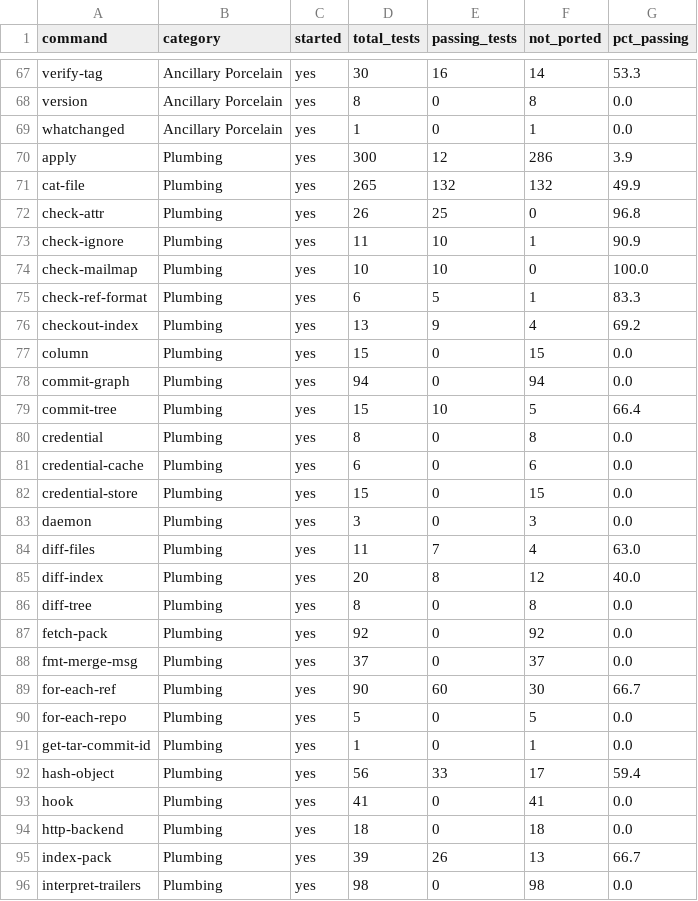
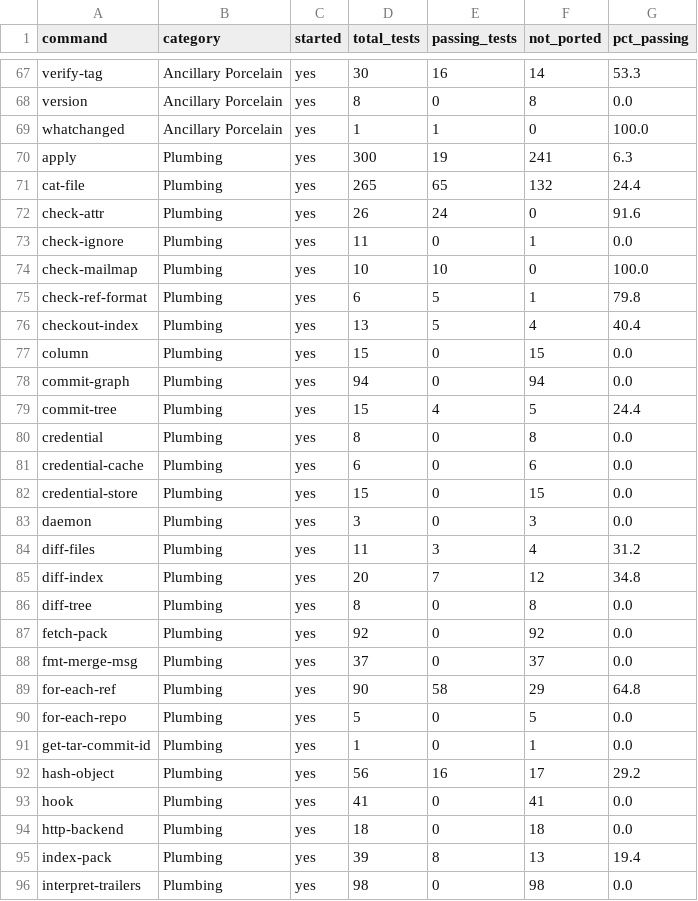
Before and after one commit to schacon/grit, a TSV file: data/command-status.tsv, drawn as a sheet; only a part is shown, gaps mark what is left out; the diff covers the shown part only.

```diff
--- a/data/command-status.tsv
+++ b/data/command-status.tsv
@@ -68,13 +68,13 @@ verify-tag	Ancillary Porcelain	yes	30	16	14	53.3
 version	Ancillary Porcelain	yes	8	0	8	0.0
-whatchanged	Ancillary Porcelain	yes	1	0	1	0.0
-apply	Plumbing	yes	300	12	286	3.9
-cat-file	Plumbing	yes	265	132	132	49.9
-check-attr	Plumbing	yes	26	25	0	96.8
-check-ignore	Plumbing	yes	11	10	1	90.9
+whatchanged	Ancillary Porcelain	yes	1	1	0	100.0
+apply	Plumbing	yes	300	19	241	6.3
+cat-file	Plumbing	yes	265	65	132	24.4
+check-attr	Plumbing	yes	26	24	0	91.6
+check-ignore	Plumbing	yes	11	0	1	0.0
 check-mailmap	Plumbing	yes	10	10	0	100.0
-check-ref-format	Plumbing	yes	6	5	1	83.3
-checkout-index	Plumbing	yes	13	9	4	69.2
+check-ref-format	Plumbing	yes	6	5	1	79.8
+checkout-index	Plumbing	yes	13	5	4	40.4
 column	Plumbing	yes	15	0	15	0.0
 commit-graph	Plumbing	yes	94	0	94	0.0
-commit-tree	Plumbing	yes	15	10	5	66.4
+commit-tree	Plumbing	yes	15	4	5	24.4
 credential	Plumbing	yes	8	0	8	0.0
@@ -83,4 +83,4 @@ credential-store	Plumbing	yes	15	0	15	0.0
 daemon	Plumbing	yes	3	0	3	0.0
-diff-files	Plumbing	yes	11	7	4	63.0
-diff-index	Plumbing	yes	20	8	12	40.0
+diff-files	Plumbing	yes	11	3	4	31.2
+diff-index	Plumbing	yes	20	7	12	34.8
 diff-tree	Plumbing	yes	8	0	8	0.0
@@ -88,9 +88,9 @@ fetch-pack	Plumbing	yes	92	0	92	0.0
 fmt-merge-msg	Plumbing	yes	37	0	37	0.0
-for-each-ref	Plumbing	yes	90	60	30	66.7
+for-each-ref	Plumbing	yes	90	58	29	64.8
 for-each-repo	Plumbing	yes	5	0	5	0.0
 get-tar-commit-id	Plumbing	yes	1	0	1	0.0
-hash-object	Plumbing	yes	56	33	17	59.4
+hash-object	Plumbing	yes	56	16	17	29.2
 hook	Plumbing	yes	41	0	41	0.0
 http-backend	Plumbing	yes	18	0	18	0.0
-index-pack	Plumbing	yes	39	26	13	66.7
+index-pack	Plumbing	yes	39	8	13	19.4
 interpret-trailers	Plumbing	yes	98	0	98	0.0
```
Also changed, not shown: 113 edited cells elsewhere in this file, data/file-results.tsv, 4 other files.
